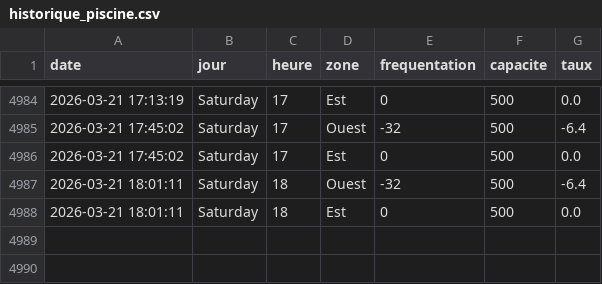
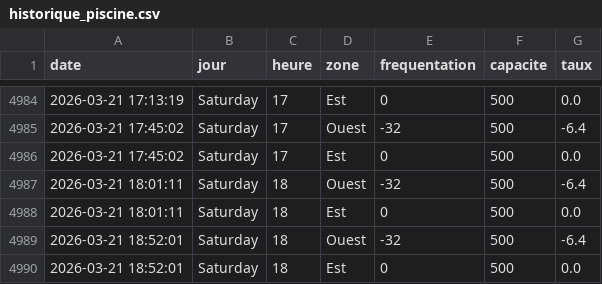
Before and after one commit to WilliamOlivers/piscine-scrapper, a CSV file: historique_piscine.csv, drawn as a sheet; only a part is shown, gaps mark what is left out; the diff names each change by its address in the sheet, - before the commit and + after, or states it on an @@ line.

```diff
--- a/historique_piscine.csv
+++ b/historique_piscine.csv
+row 4989: 2026-03-21 18:52:01 | Saturday | 18 | Ouest | -32 | 500 | -6.4
+row 4990: 2026-03-21 18:52:01 | Saturday | 18 | Est | 0 | 500 | 0.0
```
